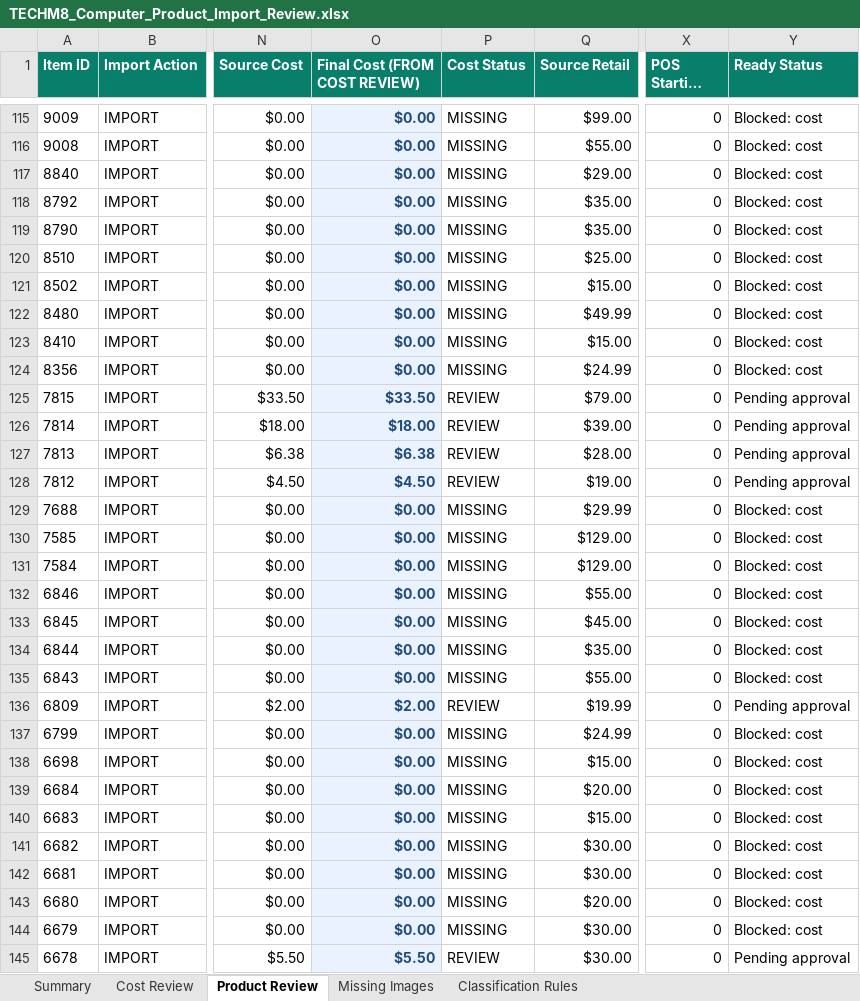
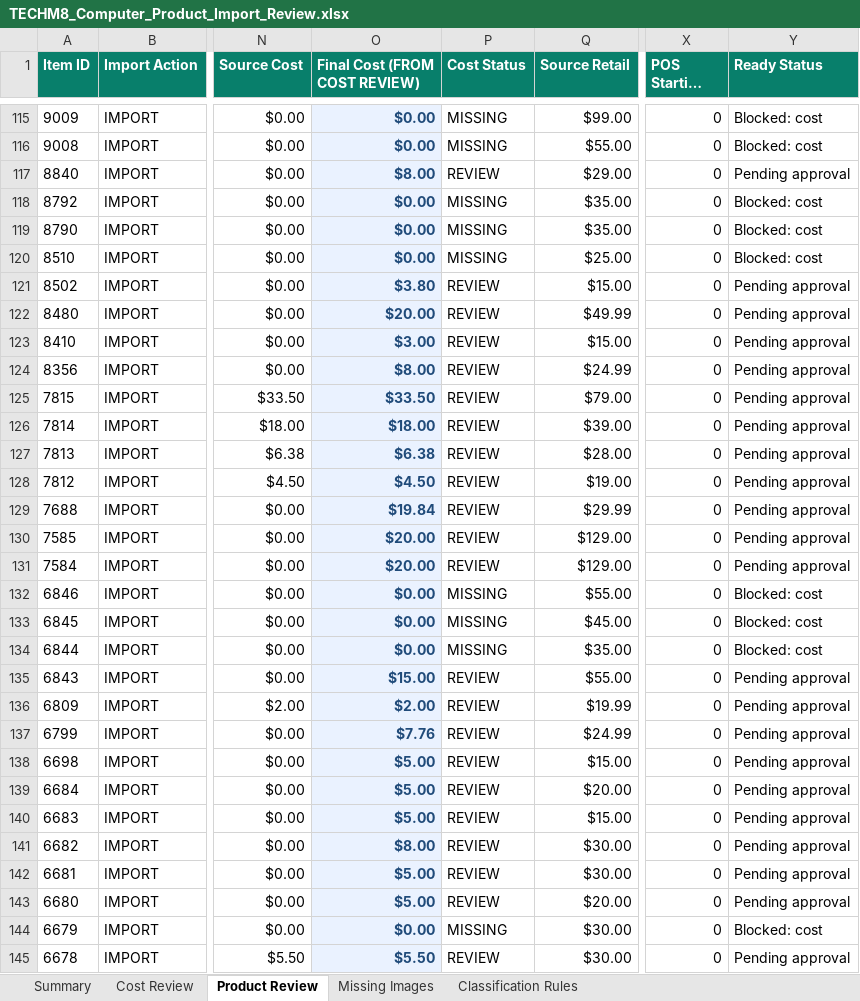
Before and after one commit to bowenmiao-tech/TECHM8-PRICE-LIST, an Excel workbook: outputs/computer-product-catalog-review-20260809/TECHM8_Computer_Product_Import_Review.xlsx, sheet Product Review, drawn as a sheet; only a part is shown, gaps mark what is left out; long unchanged cells end in …; values as stored, in another font and other column widths than the file's, no borders; conditional formats and table styles not drawn; the diff covers the shown part only; the diff names each change by its address in the sheet, - before the commit and + after, or states it on an @@ line.

```diff
--- a/outputs/computer-product-catalog-review-20260809/TECHM8_Computer_Product_Import_Review.xlsx (sheet Product Review)
+++ b/outputs/computer-product-catalog-review-20260809/TECHM8_Computer_Product_Import_Review.xlsx (sheet Product Review)
-O117 (Final Cost (FROM COST REVIEW)): $0.00
+O117 (Final Cost (FROM COST REVIEW)): $8.00
-P117 (Cost Status): MISSING
+P117 (Cost Status): REVIEW
-Y117 (Ready Status): Blocked: cost
+Y117 (Ready Status): Pending approval
-O121 (Final Cost (FROM COST REVIEW)): $0.00
+O121 (Final Cost (FROM COST REVIEW)): $3.80
-P121:P124 (Cost Status): MISSING
+P121:P124 (Cost Status): REVIEW
-Y121:Y124 (Ready Status): Blocked: cost
+Y121:Y124 (Ready Status): Pending approval
-O122 (Final Cost (FROM COST REVIEW)): $0.00
+O122 (Final Cost (FROM COST REVIEW)): $20.00
-O123 (Final Cost (FROM COST REVIEW)): $0.00
+O123 (Final Cost (FROM COST REVIEW)): $3.00
-O124 (Final Cost (FROM COST REVIEW)): $0.00
+O124 (Final Cost (FROM COST REVIEW)): $8.00
-O129 (Final Cost (FROM COST REVIEW)): $0.00
+O129 (Final Cost (FROM COST REVIEW)): $19.84
-P129:P131 (Cost Status): MISSING
+P129:P131 (Cost Status): REVIEW
-Y129:Y131 (Ready Status): Blocked: cost
+Y129:Y131 (Ready Status): Pending approval
-O130:O131 (Final Cost (FROM COST REVIEW)): $0.00
+O130:O131 (Final Cost (FROM COST REVIEW)): $20.00
-O135 (Final Cost (FROM COST REVIEW)): $0.00
+O135 (Final Cost (FROM COST REVIEW)): $15.00
-P135 (Cost Status): MISSING
+P135 (Cost Status): REVIEW
-Y135 (Ready Status): Blocked: cost
+Y135 (Ready Status): Pending approval
-O137 (Final Cost (FROM COST REVIEW)): $0.00
+O137 (Final Cost (FROM COST REVIEW)): $7.76
-P137:P143 (Cost Status): MISSING
+P137:P143 (Cost Status): REVIEW
-Y137:Y143 (Ready Status): Blocked: cost
+Y137:Y143 (Ready Status): Pending approval
-O138:O140 (Final Cost (FROM COST REVIEW)): $0.00
+O138:O140 (Final Cost (FROM COST REVIEW)): $5.00
-O141 (Final Cost (FROM COST REVIEW)): $0.00
+O141 (Final Cost (FROM COST REVIEW)): $8.00
-O142:O143 (Final Cost (FROM COST REVIEW)): $0.00
+O142:O143 (Final Cost (FROM COST REVIEW)): $5.00
```
Also changed, not shown: 61 edited cells elsewhere in this sheet, sheet Cost Review, sheet Summary, 5 other files.
